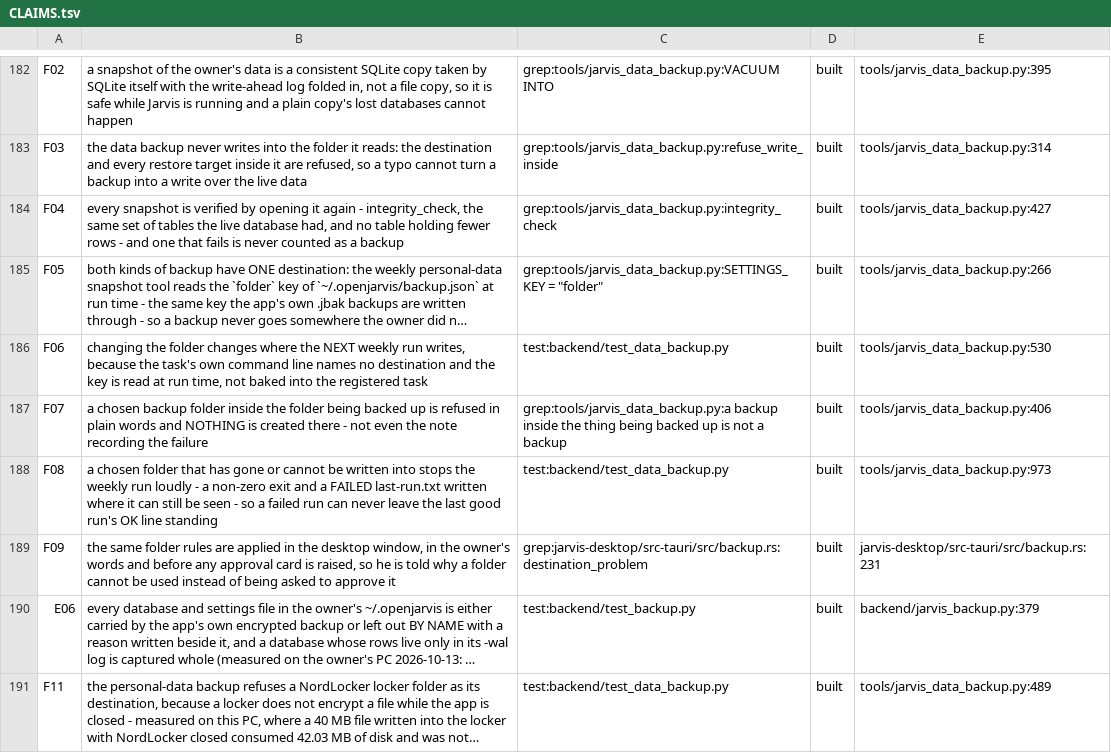
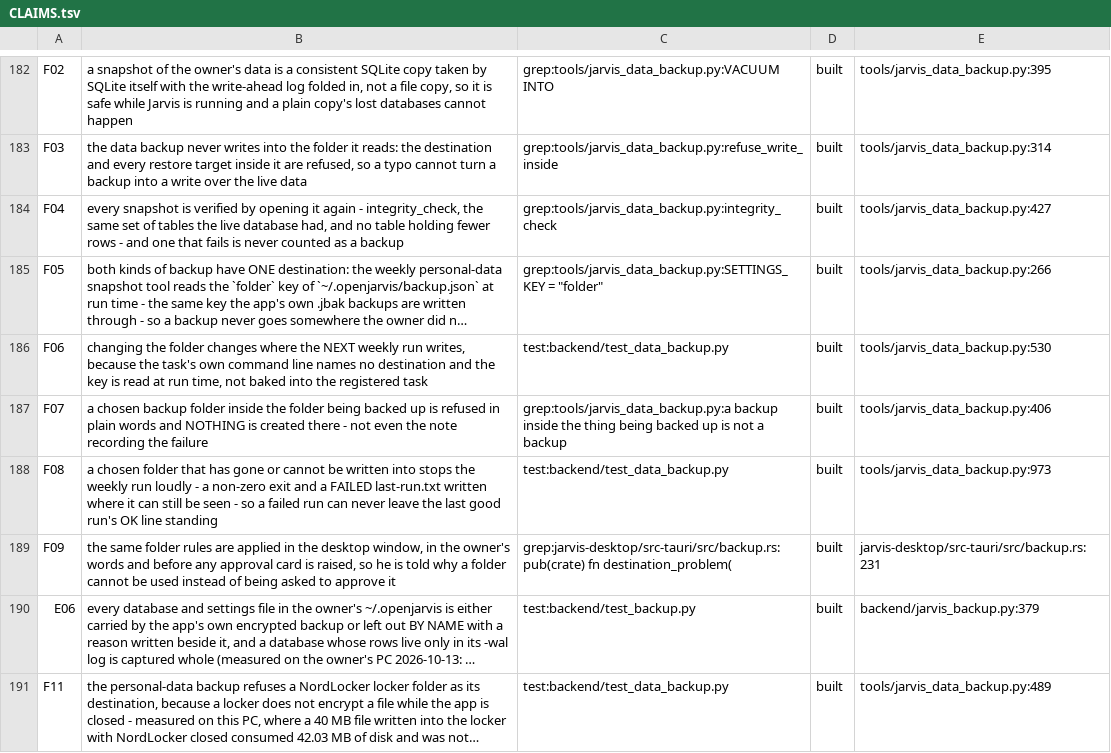
Before and after one commit to darknight11ish/Epic-Jarvis, a TSV file: docs/CLAIMS.tsv, drawn as a sheet; only a part is shown, gaps mark what is left out; long unchanged cells end in …; the diff names each change by its address in the sheet, - before the commit and + after, or states it on an @@ line.

Commit message:
fix(claims): F09's evidence names the function, not a comment that mentions it
F09's row was reported as a drift ("destination_problem is at backup.rs:17")
and it is NOT one: the row has named `jarvis-desktop/src-tauri/src/backup.rs:231`
since it was written in #407, and `destination_problem` is the function there.
What the row's CHECK did was weaker than the claim: `grep:...:destination_problem`
is a plain-substring search, and it matched line 17 first - a doc comment that
MENTIONS the symbol. That is the same phantom shape as A12: evidence that can be
satisfied by prose about the thing rather than the thing. Measured:

  search("destination_problem", backup.rs)                  -> backup.rs:17
  search("pub(crate) fn destination_problem(", backup.rs)   -> backup.rs:231

So the claim is fixed by tightening its evidence to the function's own signature;
no code was moved and the checker was not touched.

The other "BUILT no longer holds" lines in the patcher's run were not other rows:
they were the SAME row, D06 (`test:backend/test_base_matches_repo.py`), failing
because a test run had written `jarvis-backend/__pycache__` (the next commit
fixes the writer). Reproduced byte-for-byte on this checkout by importing one
base module without -B and running test_claims:

  says: backend/test_base_matches_repo.py exited 1: 29 passed, 1 failed |
  failed: no private, generated or superseded file is in the base

With no bytecode in the base, the register is 53/0 (and check_claims on the real
register: 141 rows, 126 built, every built claim holds).

Bite, restored byte-exact: changing F09's evidence to a signature that does not
exist turns test_claims red and names F09 -

  ::error::a claim written down as BUILT no longer holds ...
  F09  the same folder rules are applied in the desktop window ...
  48 passed, 5 failed

- and the restored row is green again (test_claims 53/0 in the same run set).

Co-authored-by: dsh <dsh@local>

```diff
--- a/docs/CLAIMS.tsv
+++ b/docs/CLAIMS.tsv
-C189: grep:jarvis-desktop/src-tauri/src/backup.rs:destination_problem
+C189: grep:jarvis-desktop/src-tauri/src/backup.rs:pub(crate) fn destination_problem(
```
